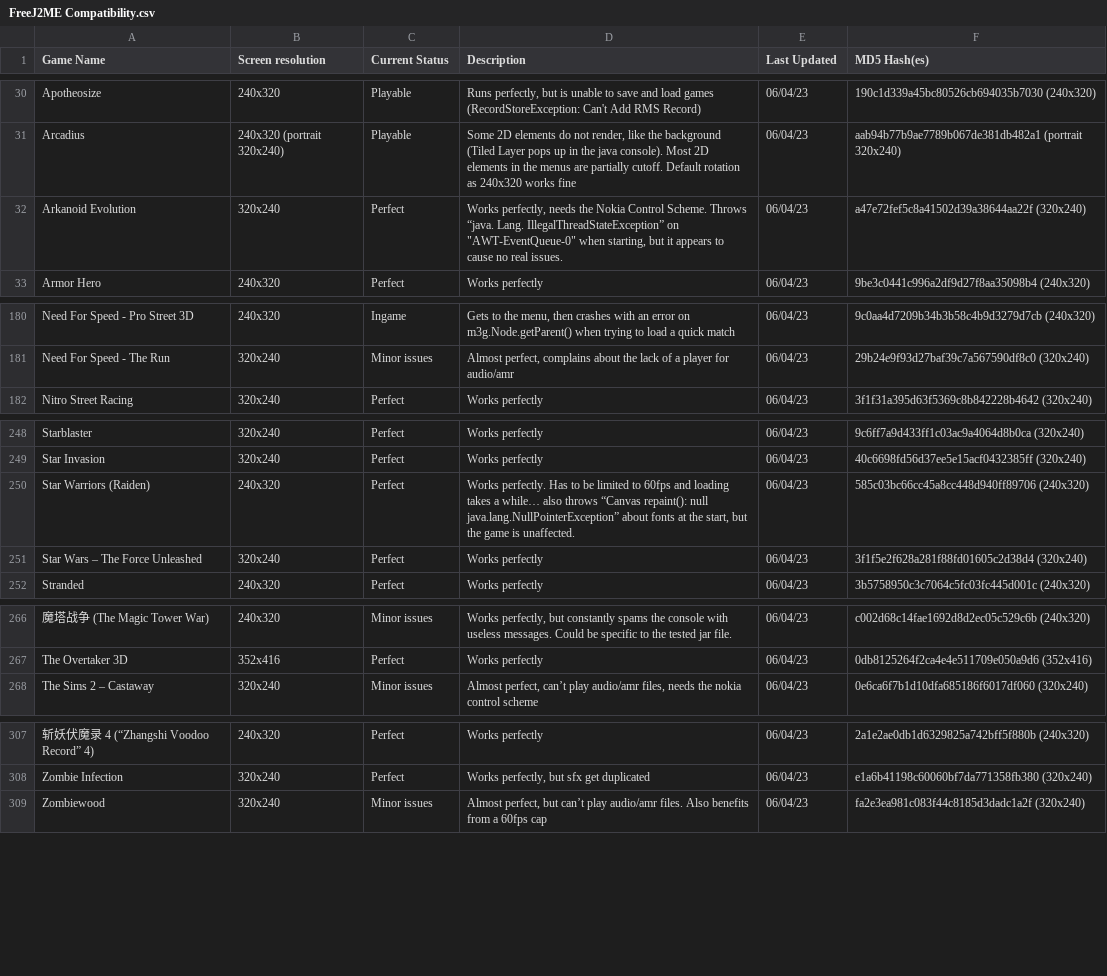
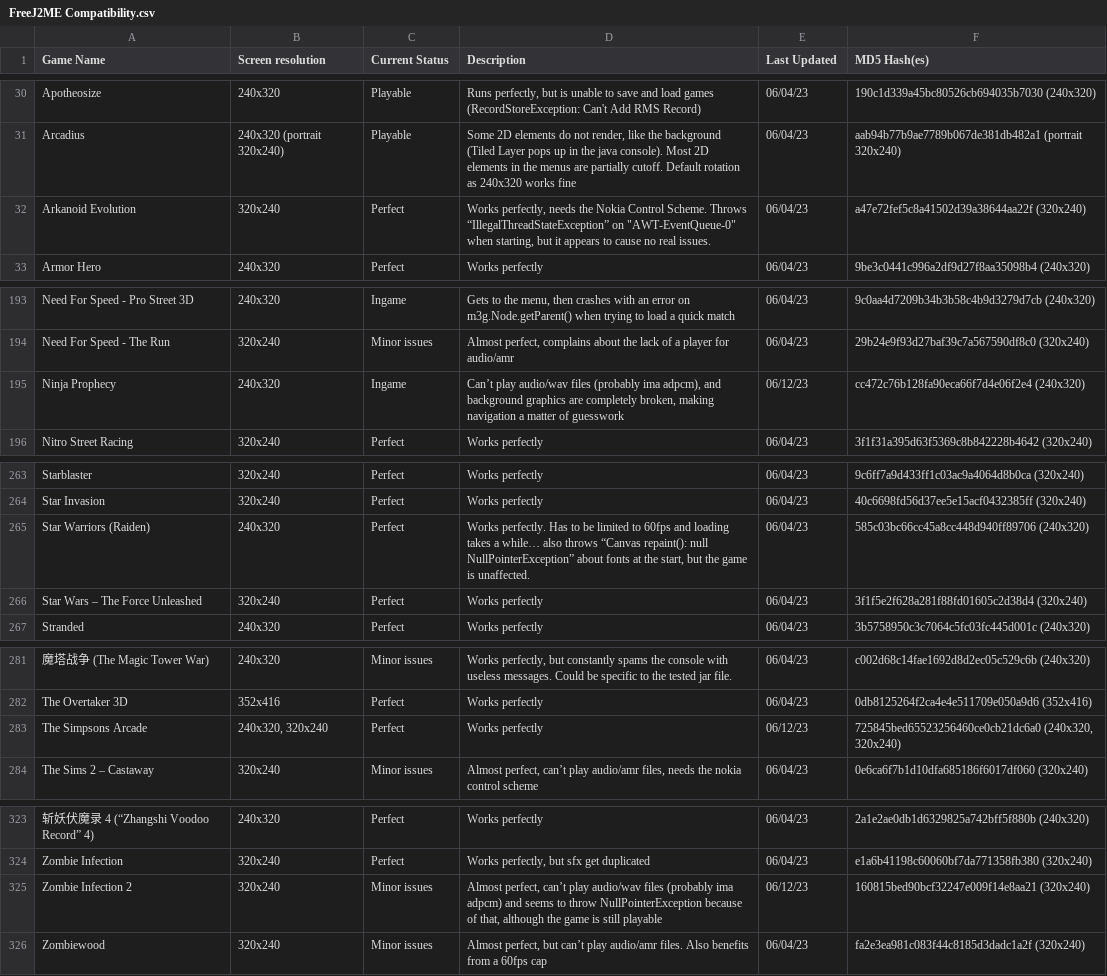
Before and after one commit to AShiningRay/freej2me, a CSV file: docs/compat_data/FreeJ2ME Compatibility.csv, drawn as a sheet; only a part is shown, gaps mark what is left out; addresses are those after the commit; the diff covers the shown part only; the diff names each change by its address in the sheet, - before the commit and + after, or states it on an @@ line.

Commit message:
docs: Improve the website and add new entries to the compat list
JavaScript logic got a major overhaul and now searching for
entries or filtering by compatibility states is much faster than
before. The first webpage load is also significantly faster since
the compatibility list does not rely on multiple innerHTML calls
anymore.

```diff
--- a/docs/compat_data/FreeJ2ME Compatibility.csv
+++ b/docs/compat_data/FreeJ2ME Compatibility.csv
-D32 (Description): …Scheme. Throws “java. Lang. IllegalThreadStateException” on "AWT-EventQueue-0"…
+D32 (Description): …Scheme. Throws “IllegalThreadStateException” on "AWT-EventQueue-0"…
+row 195: Ninja Prophecy | 240x320 | Ingame | Can’t play audio/wav files (probably ima adpcm), and background graphics are completely broken, making navigation a matter of guesswork | 06/12/23 | cc472c76b128fa90eca66f7d4e06f2e4 (240x320)
-D265 (Description): …repaint(): null java.lang.NullPointerException” about fonts…
+D265 (Description): …repaint(): null NullPointerException” about fonts…
+row 283: The Simpsons Arcade | 240x320, 320x240 | Perfect | Works perfectly | 06/12/23 | 725845bed65523256460ce0cb21dc6a0 (240x320, 320x240)
+row 325: Zombie Infection 2 | 320x240 | Minor issues | Almost perfect, can’t play audio/wav files (probably ima adpcm) and seems to throw NullPointerException because of that, although the game is still playable | 06/12/23 | 160815bed90bcf32247e009f14e8aa21 (320x240)
```
Also changed, not shown: 14 added rows and 3 edited cells elsewhere in this file, 2 other files.
